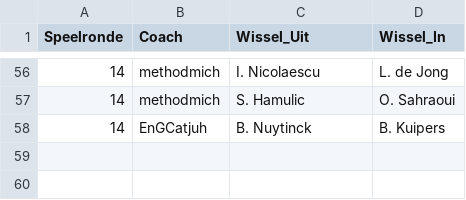
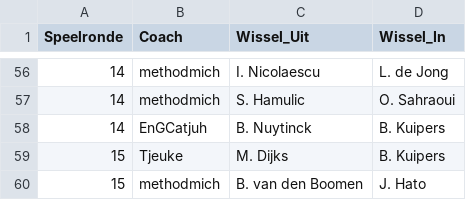
Before and after one commit to mfleuren/sport-scraping, a CSV file: scraper_soccerway/dash/data/substitutions.csv, drawn as a sheet; only a part is shown, gaps mark what is left out.

```diff
--- a/scraper_soccerway/dash/data/substitutions.csv
+++ b/scraper_soccerway/dash/data/substitutions.csv
@@ -58 +58,3 @@ Speelronde;Coach;Wissel_Uit;Wissel_In
 14;EnGCatjuh;B. Nuytinck;B. Kuipers
+15;Tjeuke;M. Dijks;B. Kuipers
+15;methodmich;B. van den Boomen;J. Hato
```
Also changed, not shown: scraper_soccerway/dash/data/dim_players.csv, 2 other files.
